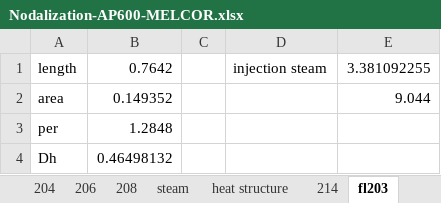
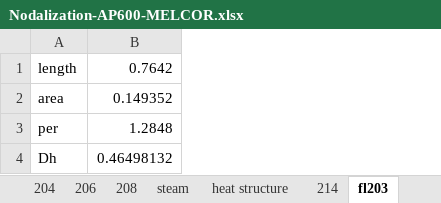
Before and after one commit to FuWen/AP600-TEST219, an Excel workbook: 5 control volumes-2hs/Nodalization-AP600-MELCOR.xlsx, sheet fl203, drawn as a sheet; values as stored, in another font and other column widths than the file's, no borders; the diff names each change by its address in the sheet, - before the commit and + after, or states it on an @@ line.

```diff
--- a/5 control volumes-2hs/Nodalization-AP600-MELCOR.xlsx (sheet fl203)
+++ b/5 control volumes-2hs/Nodalization-AP600-MELCOR.xlsx (sheet fl203)
-column C, empty
-column D, row 1: injection steam
-column E, rows 1-2: 3.381092255 | 9.044
```
Also changed, not shown: 7 other files.
